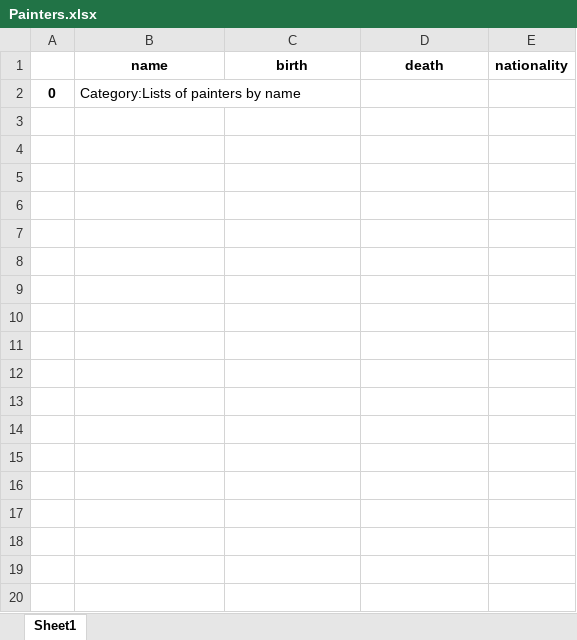
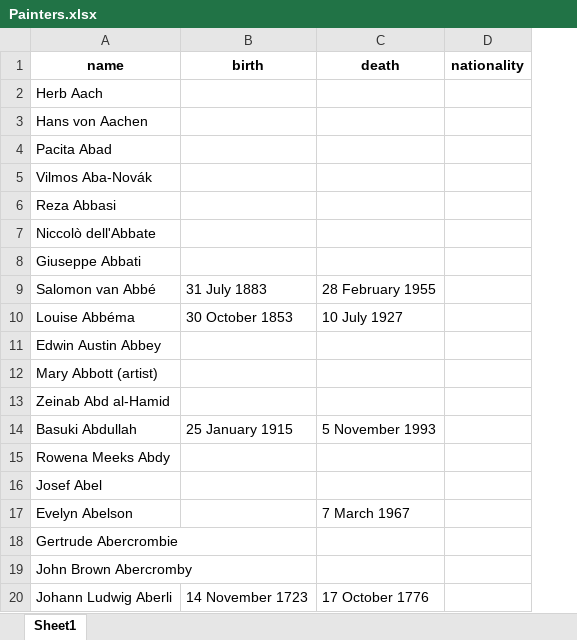
Before and after one commit to datpro1246/thuc_hanh_ma_nguon_mo, an Excel workbook: selenium/Painters.xlsx, sheet Sheet1, drawn as a sheet; only a part is shown; values as stored, in another font and other column widths than the file's, no borders; removed rows and columns are numbered as before the commit, all else as after; the diff covers the shown part only; the diff names each change by its address in the sheet, - before the commit and + after, or states it on an @@ line.

Commit message:
Add Painters.xlsx from practice 6

```diff
--- a/selenium/Painters.xlsx (sheet Sheet1)
+++ b/selenium/Painters.xlsx (sheet Sheet1)
-column A, row 2: 0
-A2 (name): Category:Lists of painters by name
+A2 (name): Herb Aach
+row 3: Hans von Aachen
+row 4: Pacita Abad
+row 5: Vilmos Aba-Novák
+row 6: Reza Abbasi
+row 7: Niccolò dell'Abbate
+row 8: Giuseppe Abbati
+row 9: Salomon van Abbé | 31 July 1883 | 28 February 1955
+row 10: Louise Abbéma | 30 October 1853 | 10 July 1927
+row 11: Edwin Austin Abbey
+row 12: Mary Abbott (artist)
+row 13: Zeinab Abd al-Hamid
+row 14: Basuki Abdullah | 25 January 1915 | 5 November 1993
+row 15: Rowena Meeks Abdy
+row 16: Josef Abel
+row 17: Evelyn Abelson |  | 7 March 1967
+row 18: Gertrude Abercrombie
+row 19: John Brown Abercromby
+row 20: Johann Ludwig Aberli | 14 November 1723 | 17 October 1776
```
Also changed, not shown: 174 added rows elsewhere in this sheet, 3 other files.
